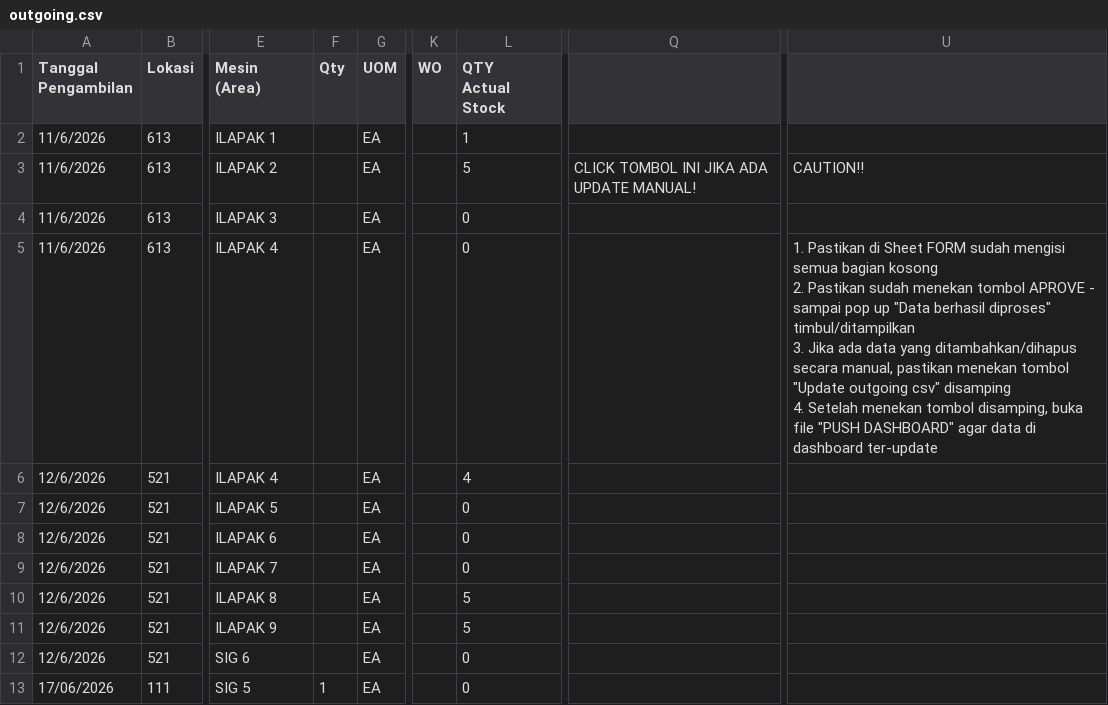
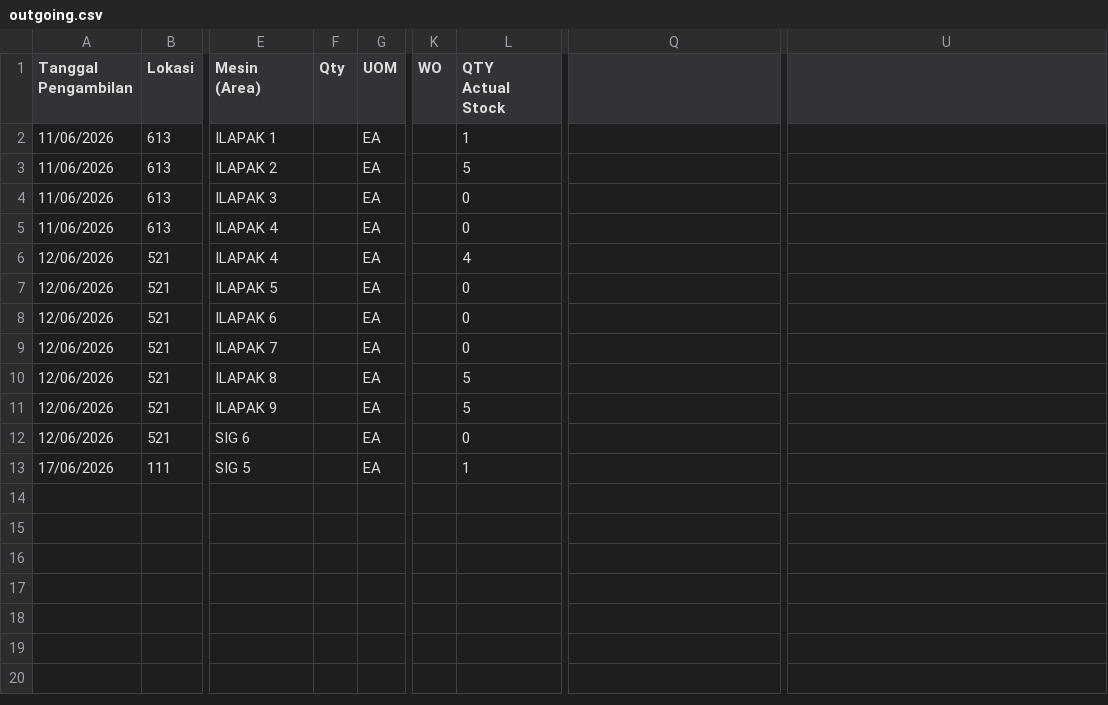
Before and after one commit to Ellangdion13/inventory-dashboard, a CSV file: data/outgoing.csv, drawn as a sheet; only a part is shown, gaps mark what is left out; ↵ is a line break in a cell; the diff names each change by its address in the sheet, - before the commit and + after, or states it on an @@ line.

```diff
--- a/data/outgoing.csv
+++ b/data/outgoing.csv
-A2:A5 (Tanggal Pengambilan): 11/6/2026
+A2:A5 (Tanggal Pengambilan): 11/06/2026
-Q3: CLICK TOMBOL INI JIKA ADA UPDATE MANUAL!
+Q3: (empty)
-U3: CAUTION!!
+U3: (empty)
-U5: 1. Pastikan di Sheet FORM sudah mengisi semua bagian kosong ↵ 2. Pastikan sudah menekan tombol APROVE - sampai pop up "Data berhasil diproses" timbul/ditampilkan ↵ 3. Jika ada data yang ditambahkan/dihapus secara manual, pastikan menekan tombol "Update outgoing csv" disamping ↵ 4. Setelah menekan tombol disamping, buka file "PUSH DASHBOARD" agar data di dashboard ter-update
+U5: (empty)
-A6:A12 (Tanggal Pengambilan): 12/6/2026
+A6:A12 (Tanggal Pengambilan): 12/06/2026
-F13 (Qty): 1
+F13 (Qty): (empty)
-L13 (QTY Actual Stock): 0
+L13 (QTY Actual Stock): 1
```
Also changed, not shown: data/datamaster.csv.
